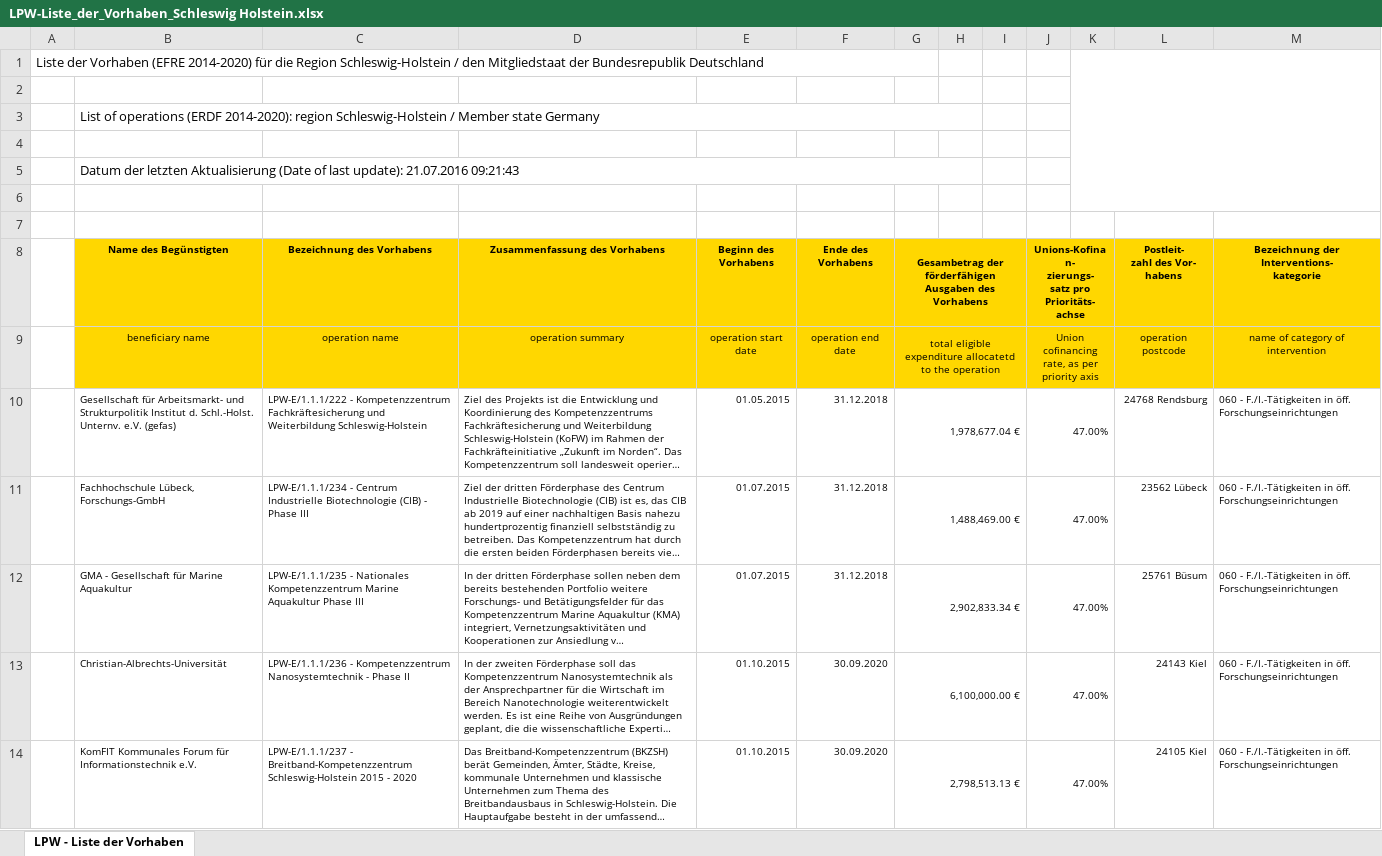
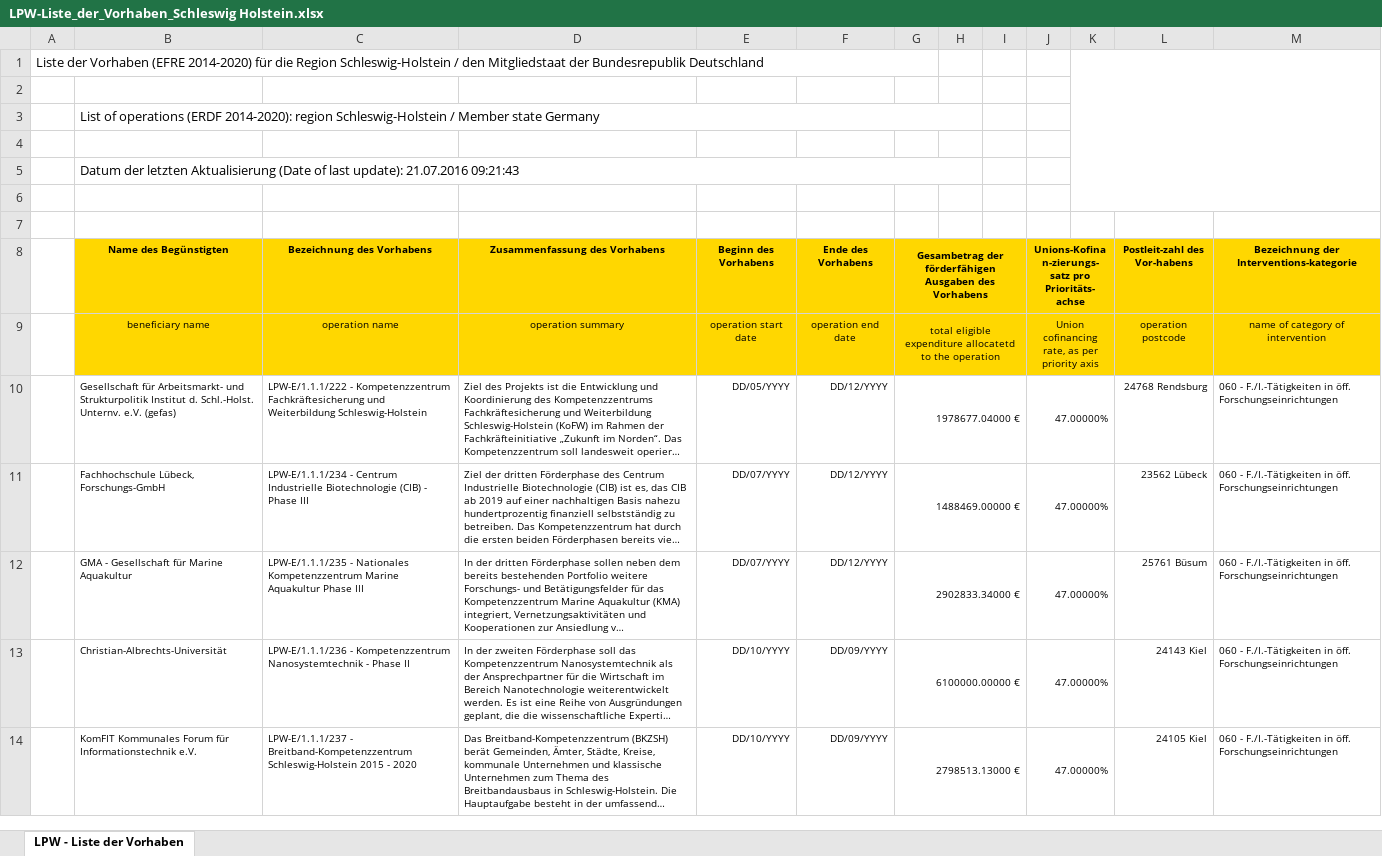
Before and after one commit to os-data/eu-structural-funds, an Excel workbook: data/DE.germany/DEF.schleswig-holstein/ERDF 2014-2020/LPW-Liste_der_Vorhaben_Schleswig Holstein.xlsx, sheet LPW - Liste der Vorhaben, drawn as a sheet; only a part is shown; long unchanged cells end in …; values as stored, in another font and other column widths than the file's, no borders; charts and pictures not drawn; ↵ is a line break in a cell; the diff covers the shown part only; the diff names each change by its address in the sheet, - before the commit and + after, or states it on an @@ line.

```diff
--- a/data/DE.germany/DEF.schleswig-holstein/ERDF 2014-2020/LPW-Liste_der_Vorhaben_Schleswig Holstein.xlsx (sheet LPW - Liste der Vorhaben)
+++ b/data/DE.germany/DEF.schleswig-holstein/ERDF 2014-2020/LPW-Liste_der_Vorhaben_Schleswig Holstein.xlsx (sheet LPW - Liste der Vorhaben)
-H8:I9 fill: none
+H8:I9 fill: #FFD700
-J8: Unions-Kofinan- ↵ zierungs- ↵ satz pro Prioritäts- ↵ achse
+J8: Unions-Kofinan-zierungs-satz pro Prioritäts-achse
-K8:K9 fill: none
+K8:K9 fill: #FFD700
-L8: Postleit- ↵ zahl des Vor- ↵ habens
+L8: Postleit-zahl des Vor-habens
-M8: Bezeichnung der Interventions- ↵ kategorie
+M8: Bezeichnung der Interventions-kategorie
-E10 (Beginn des Vorhabens): 01.05.2015
+E10 (Beginn des Vorhabens): DD/05/YYYY
-F10:F12 (Ende des Vorhabens): 31.12.2018
+F10:F12 (Ende des Vorhabens): DD/12/YYYY
-G10: 1,978,677.04 €
+G10: 1978677.04000 €
-J10:J14: 47.00%
+J10:J14: 47.00000%
-E11:E12 (Beginn des Vorhabens): 01.07.2015
+E11:E12 (Beginn des Vorhabens): DD/07/YYYY
-G11: 1,488,469.00 €
+G11: 1488469.00000 €
-G12: 2,902,833.34 €
+G12: 2902833.34000 €
-E13:E14 (Beginn des Vorhabens): 01.10.2015
+E13:E14 (Beginn des Vorhabens): DD/10/YYYY
-F13:F14 (Ende des Vorhabens): 30.09.2020
+F13:F14 (Ende des Vorhabens): DD/09/YYYY
-G13: 6,100,000.00 €
+G13: 6100000.00000 €
-G14: 2,798,513.13 €
+G14: 2798513.13000 €
```
Also changed, not shown: 104 edited cells elsewhere in this sheet, charts or pictures, data/DE.germany/DEF.schleswig-holstein/ESF 2014-2020/ldv.xlsx, 12 other files.
